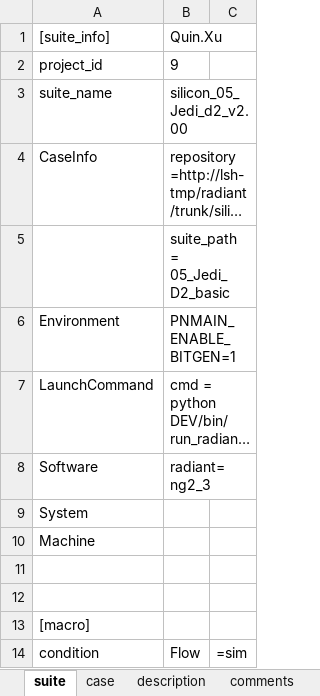
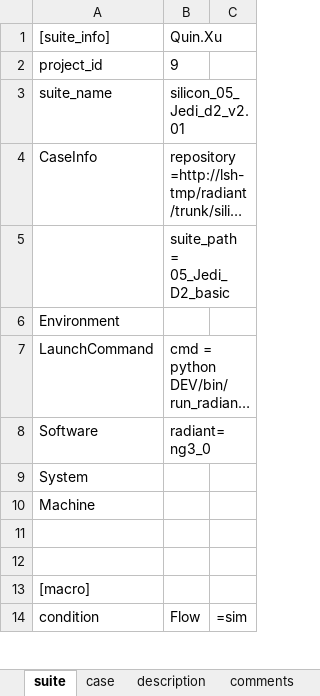
Before and after one commit to wanghengquan/repository, an Excel workbook: tmp_client/doc/TMP_EIT_suites/radiant/silicon_05_Jedi_d2.xlsx, sheet suite, drawn as a sheet; only a part is shown; long unchanged cells end in …; values as stored, in another font and other column widths than the file's, no borders; the diff names each change by its address in the sheet, - before the commit and + after, or states it on an @@ line.

```diff
--- a/tmp_client/doc/TMP_EIT_suites/radiant/silicon_05_Jedi_d2.xlsx (sheet suite)
+++ b/tmp_client/doc/TMP_EIT_suites/radiant/silicon_05_Jedi_d2.xlsx (sheet suite)
-B3: silicon_05_Jedi_d2_v2.00
+B3: silicon_05_Jedi_d2_v2.01
-B6: PNMAIN_ENABLE_BITGEN=1
+B6: (empty)
-B8: radiant=ng2_3
+B8: radiant=ng3_0
```
Also changed, not shown: sheet case, tmp_client/doc/TMP_EIT_suites/radiant/silicon_04_jedi.xlsx, tmp_client/doc/TMP_EIT_suites/radiant/silicon_06_jedi_d1.xlsx, 1 other file.
